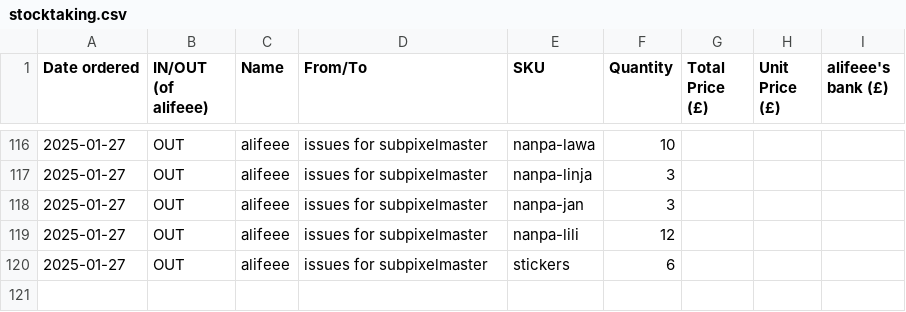
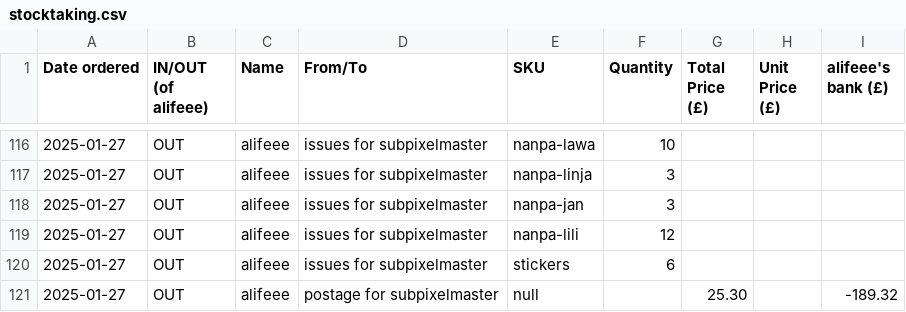
Before and after one commit to lipu-tenpo/print-and-post, a CSV file: stocktaking.csv, drawn as a sheet; only a part is shown, gaps mark what is left out; the diff names each change by its address in the sheet, - before the commit and + after, or states it on an @@ line.

Commit message:
add postage

```diff
--- a/stocktaking.csv
+++ b/stocktaking.csv
+row 121: 2025-01-27 | OUT | alifeee | postage for subpixelmaster | null |  | 25.30 |  | -189.32
```
